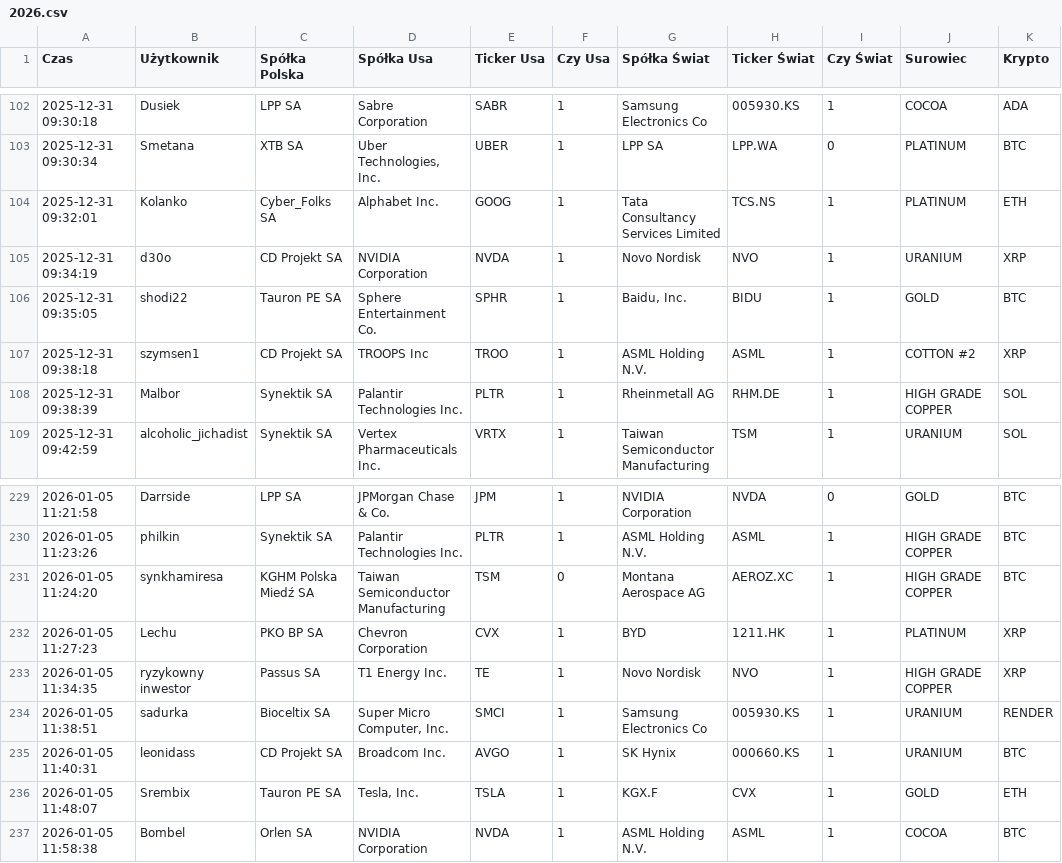
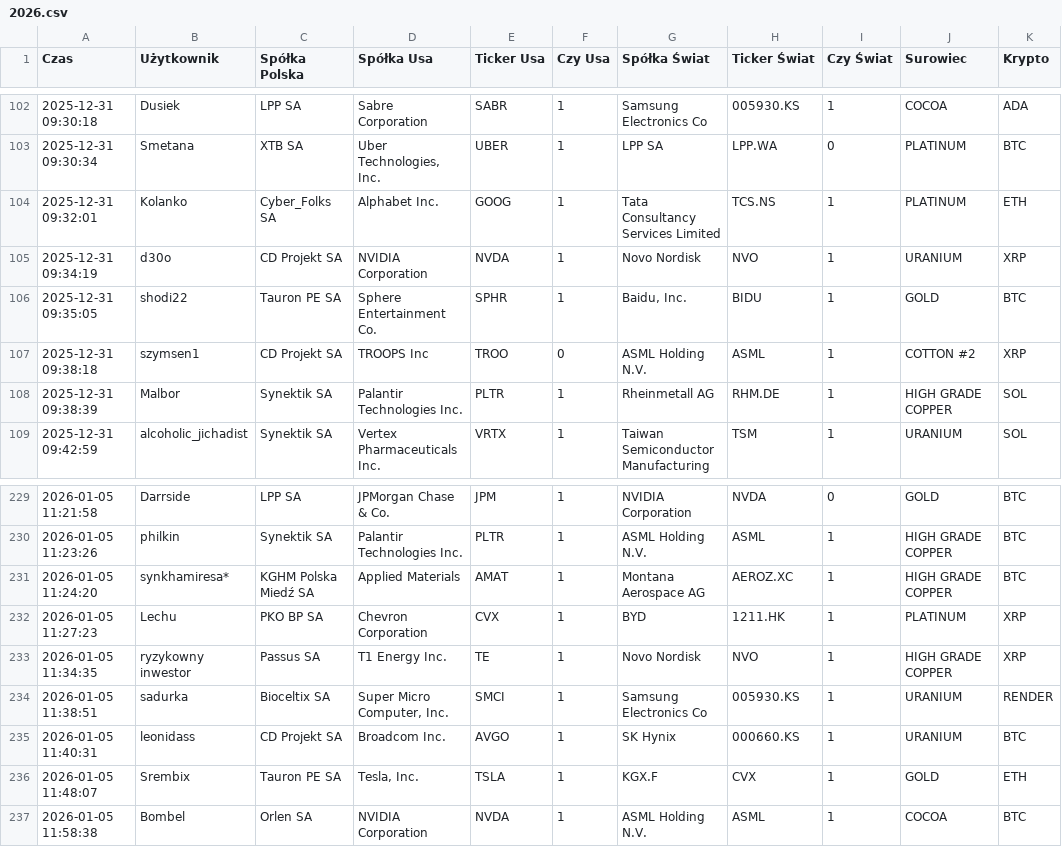
Before and after one commit to thepyrkowaty/smalczyk-stock, a CSV file: data/2026/2026.csv, drawn as a sheet; only a part is shown, gaps mark what is left out; the diff names each change by its address in the sheet, - before the commit and + after, or states it on an @@ line.

```diff
--- a/data/2026/2026.csv
+++ b/data/2026/2026.csv
-F107 (Czy Usa): 1
+F107 (Czy Usa): 0
-B231 (Użytkownik): synkhamiresa
+B231 (Użytkownik): synkhamiresa*
-D231 (Spółka Usa): Taiwan Semiconductor Manufacturing
+D231 (Spółka Usa): Applied Materials
-E231 (Ticker Usa): TSM
+E231 (Ticker Usa): AMAT
-F231 (Czy Usa): 0
+F231 (Czy Usa): 1
```
Also changed, not shown: data/2026/start_prices_usa.csv, 1 other file.
